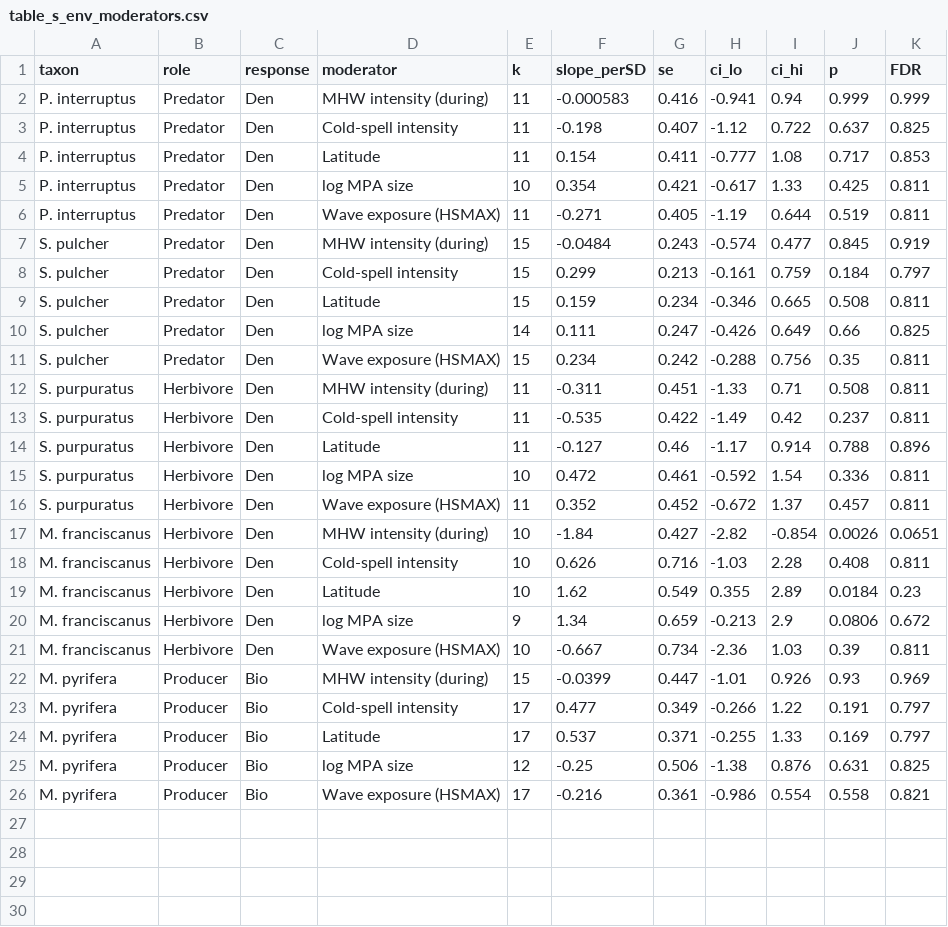
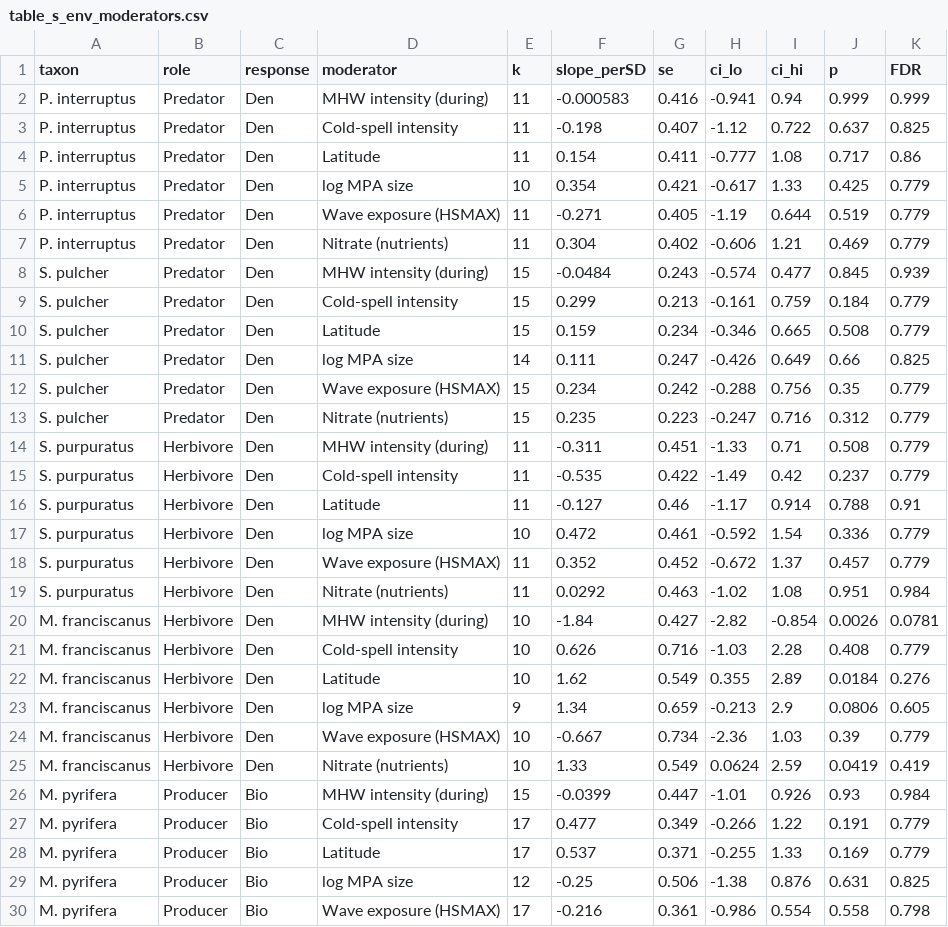
Before and after one commit to stier-lab/Donham-Stier-CA-MPA-2026, a CSV file: tables/table_s_env_moderators.csv, drawn as a sheet; only a part is shown; the diff covers the shown part only.

```diff
--- a/tables/table_s_env_moderators.csv
+++ b/tables/table_s_env_moderators.csv
@@ -3,24 +3,28 @@
 "P. interruptus","Predator","Den","Cold-spell intensity",11,-0.198,0.407,-1.12,0.722,0.637,0.825
-"P. interruptus","Predator","Den","Latitude",11,0.154,0.411,-0.777,1.08,0.717,0.853
-"P. interruptus","Predator","Den","log MPA size",10,0.354,0.421,-0.617,1.33,0.425,0.811
-"P. interruptus","Predator","Den","Wave exposure (HSMAX)",11,-0.271,0.405,-1.19,0.644,0.519,0.811
-"S. pulcher","Predator","Den","MHW intensity (during)",15,-0.0484,0.243,-0.574,0.477,0.845,0.919
-"S. pulcher","Predator","Den","Cold-spell intensity",15,0.299,0.213,-0.161,0.759,0.184,0.797
-"S. pulcher","Predator","Den","Latitude",15,0.159,0.234,-0.346,0.665,0.508,0.811
+"P. interruptus","Predator","Den","Latitude",11,0.154,0.411,-0.777,1.08,0.717,0.86
+"P. interruptus","Predator","Den","log MPA size",10,0.354,0.421,-0.617,1.33,0.425,0.779
+"P. interruptus","Predator","Den","Wave exposure (HSMAX)",11,-0.271,0.405,-1.19,0.644,0.519,0.779
+"P. interruptus","Predator","Den","Nitrate (nutrients)",11,0.304,0.402,-0.606,1.21,0.469,0.779
+"S. pulcher","Predator","Den","MHW intensity (during)",15,-0.0484,0.243,-0.574,0.477,0.845,0.939
+"S. pulcher","Predator","Den","Cold-spell intensity",15,0.299,0.213,-0.161,0.759,0.184,0.779
+"S. pulcher","Predator","Den","Latitude",15,0.159,0.234,-0.346,0.665,0.508,0.779
 "S. pulcher","Predator","Den","log MPA size",14,0.111,0.247,-0.426,0.649,0.66,0.825
-"S. pulcher","Predator","Den","Wave exposure (HSMAX)",15,0.234,0.242,-0.288,0.756,0.35,0.811
-"S. purpuratus","Herbivore","Den","MHW intensity (during)",11,-0.311,0.451,-1.33,0.71,0.508,0.811
-"S. purpuratus","Herbivore","Den","Cold-spell intensity",11,-0.535,0.422,-1.49,0.42,0.237,0.811
-"S. purpuratus","Herbivore","Den","Latitude",11,-0.127,0.46,-1.17,0.914,0.788,0.896
-"S. purpuratus","Herbivore","Den","log MPA size",10,0.472,0.461,-0.592,1.54,0.336,0.811
-"S. purpuratus","Herbivore","Den","Wave exposure (HSMAX)",11,0.352,0.452,-0.672,1.37,0.457,0.811
-"M. franciscanus","Herbivore","Den","MHW intensity (during)",10,-1.84,0.427,-2.82,-0.854,0.0026,0.0651
-"M. franciscanus","Herbivore","Den","Cold-spell intensity",10,0.626,0.716,-1.03,2.28,0.408,0.811
-"M. franciscanus","Herbivore","Den","Latitude",10,1.62,0.549,0.355,2.89,0.0184,0.23
-"M. franciscanus","Herbivore","Den","log MPA size",9,1.34,0.659,-0.213,2.9,0.0806,0.672
-"M. franciscanus","Herbivore","Den","Wave exposure (HSMAX)",10,-0.667,0.734,-2.36,1.03,0.39,0.811
-"M. pyrifera","Producer","Bio","MHW intensity (during)",15,-0.0399,0.447,-1.01,0.926,0.93,0.969
-"M. pyrifera","Producer","Bio","Cold-spell intensity",17,0.477,0.349,-0.266,1.22,0.191,0.797
-"M. pyrifera","Producer","Bio","Latitude",17,0.537,0.371,-0.255,1.33,0.169,0.797
+"S. pulcher","Predator","Den","Wave exposure (HSMAX)",15,0.234,0.242,-0.288,0.756,0.35,0.779
+"S. pulcher","Predator","Den","Nitrate (nutrients)",15,0.235,0.223,-0.247,0.716,0.312,0.779
+"S. purpuratus","Herbivore","Den","MHW intensity (during)",11,-0.311,0.451,-1.33,0.71,0.508,0.779
+"S. purpuratus","Herbivore","Den","Cold-spell intensity",11,-0.535,0.422,-1.49,0.42,0.237,0.779
+"S. purpuratus","Herbivore","Den","Latitude",11,-0.127,0.46,-1.17,0.914,0.788,0.91
+"S. purpuratus","Herbivore","Den","log MPA size",10,0.472,0.461,-0.592,1.54,0.336,0.779
+"S. purpuratus","Herbivore","Den","Wave exposure (HSMAX)",11,0.352,0.452,-0.672,1.37,0.457,0.779
+"S. purpuratus","Herbivore","Den","Nitrate (nutrients)",11,0.0292,0.463,-1.02,1.08,0.951,0.984
+"M. franciscanus","Herbivore","Den","MHW intensity (during)",10,-1.84,0.427,-2.82,-0.854,0.0026,0.0781
+"M. franciscanus","Herbivore","Den","Cold-spell intensity",10,0.626,0.716,-1.03,2.28,0.408,0.779
+"M. franciscanus","Herbivore","Den","Latitude",10,1.62,0.549,0.355,2.89,0.0184,0.276
+"M. franciscanus","Herbivore","Den","log MPA size",9,1.34,0.659,-0.213,2.9,0.0806,0.605
+"M. franciscanus","Herbivore","Den","Wave exposure (HSMAX)",10,-0.667,0.734,-2.36,1.03,0.39,0.779
+"M. franciscanus","Herbivore","Den","Nitrate (nutrients)",10,1.33,0.549,0.0624,2.59,0.0419,0.419
+"M. pyrifera","Producer","Bio","MHW intensity (during)",15,-0.0399,0.447,-1.01,0.926,0.93,0.984
+"M. pyrifera","Producer","Bio","Cold-spell intensity",17,0.477,0.349,-0.266,1.22,0.191,0.779
+"M. pyrifera","Producer","Bio","Latitude",17,0.537,0.371,-0.255,1.33,0.169,0.779
 "M. pyrifera","Producer","Bio","log MPA size",12,-0.25,0.506,-1.38,0.876,0.631,0.825
-"M. pyrifera","Producer","Bio","Wave exposure (HSMAX)",17,-0.216,0.361,-0.986,0.554,0.558,0.821
+"M. pyrifera","Producer","Bio","Wave exposure (HSMAX)",17,-0.216,0.361,-0.986,0.554,0.558,0.798
```
Also changed, not shown: 1 added row elsewhere in this file, tables/table_s_mpa_env_covariates.csv, 11 other files.
